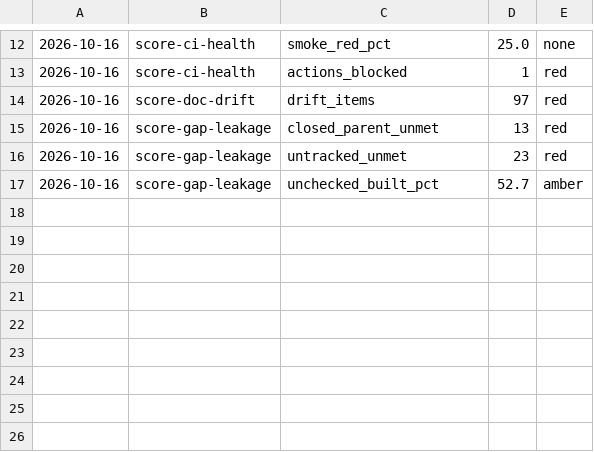
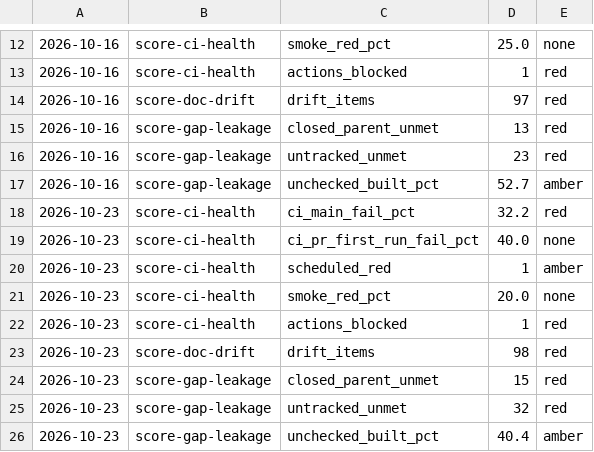
Before and after one commit to donlafranchi/socialus-ops, a TSV file: scores/history.tsv, drawn as a sheet; only a part is shown, gaps mark what is left out.

```diff
--- a/scores/history.tsv
+++ b/scores/history.tsv
@@ -17 +17,10 @@
 2026-10-16	score-gap-leakage	unchecked_built_pct	52.7	amber
+2026-10-23	score-ci-health	ci_main_fail_pct	32.2	red
+2026-10-23	score-ci-health	ci_pr_first_run_fail_pct	40.0	none
+2026-10-23	score-ci-health	scheduled_red	1	amber
+2026-10-23	score-ci-health	smoke_red_pct	20.0	none
+2026-10-23	score-ci-health	actions_blocked	1	red
+2026-10-23	score-doc-drift	drift_items	98	red
+2026-10-23	score-gap-leakage	closed_parent_unmet	15	red
+2026-10-23	score-gap-leakage	untracked_unmet	32	red
+2026-10-23	score-gap-leakage	unchecked_built_pct	40.4	amber
```
Also changed, not shown: 3 other files.
